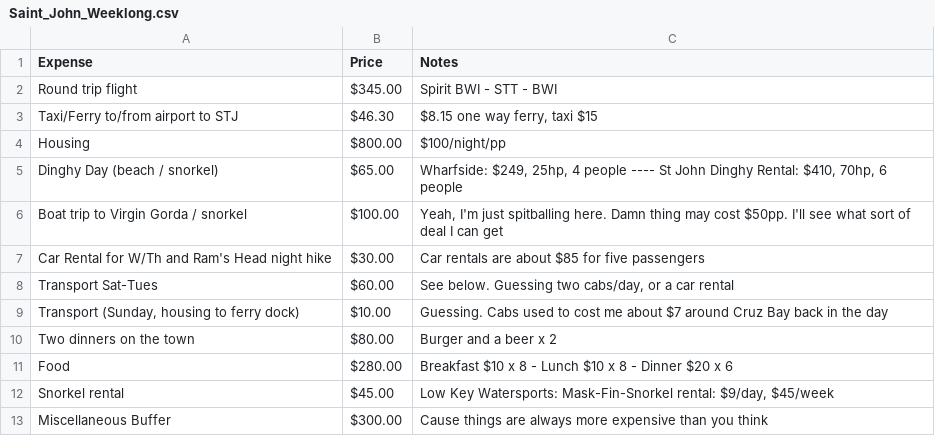
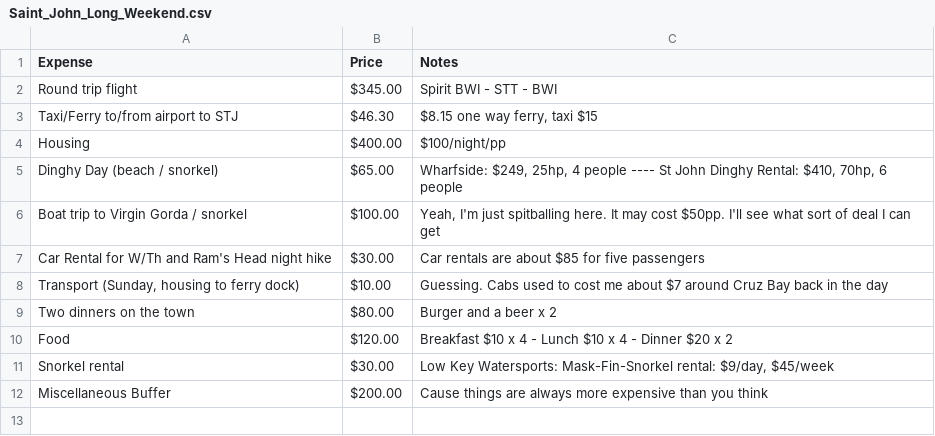
Before and after one commit to johbry17/Python-Travel-Budget, a CSV file: assets/csv/Saint_John_Long_Weekend.csv (was assets/Saint_John_Weeklong.csv), drawn as a sheet.

```diff
--- a/assets/Saint_John_Weeklong.csv
+++ b/assets/csv/Saint_John_Long_Weekend.csv
@@ -3,11 +3,10 @@ Round trip flight,$345.00,Spirit BWI - STT - BWI
 Taxi/Ferry to/from airport to STJ,$46.30,"$8.15 one way ferry, taxi $15"
-Housing,$800.00,$100/night/pp
+Housing,$400.00,$100/night/pp
 Dinghy Day (beach / snorkel) ,$65.00,"Wharfside: $249, 25hp, 4 people ----  St John Dinghy Rental: $410, 70hp, 6 people"
-Boat trip to Virgin Gorda / snorkel,$100.00,"Yeah, I'm just spitballing here. Damn thing may cost $50pp. I'll see what sort of deal I can get"
+Boat trip to Virgin Gorda / snorkel,$100.00,"Yeah, I'm just spitballing here. It may cost $50pp. I'll see what sort of deal I can get"
 Car Rental for W/Th and Ram's Head night hike,$30.00,Car rentals are about $85 for five passengers
-Transport Sat-Tues,$60.00,"See below. Guessing two cabs/day, or a car rental"
 "Transport (Sunday, housing to ferry dock)",$10.00,Guessing. Cabs used to cost me about $7 around Cruz Bay back in the day
 Two dinners on the town,$80.00,Burger and a beer x 2
-Food,$280.00,Breakfast $10 x 8 - Lunch $10 x 8 - Dinner $20 x 6
-Snorkel rental,$45.00,"Low Key Watersports: Mask-Fin-Snorkel rental: $9/day, $45/week"
-Miscellaneous Buffer,$300.00,Cause things are always more expensive than you think
+Food,$120.00,Breakfast $10 x 4 - Lunch $10 x 4 - Dinner $20 x 2
+Snorkel rental,$30.00,"Low Key Watersports: Mask-Fin-Snorkel rental: $9/day, $45/week"
+Miscellaneous Buffer,$200.00,Cause things are always more expensive than you think
```
Also changed, not shown: assets/csv/Machu_Picchu.csv, assets/csv/Saint_John_Weeklong.csv, 16 other files.
